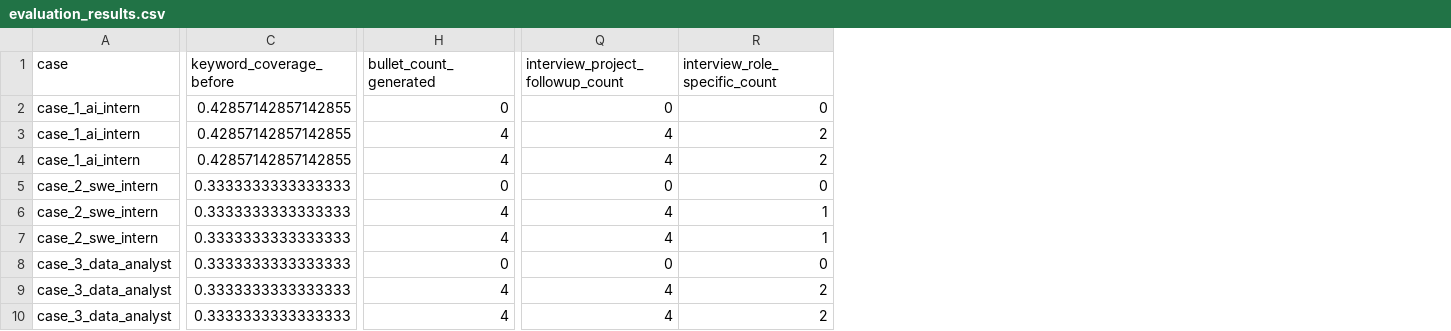
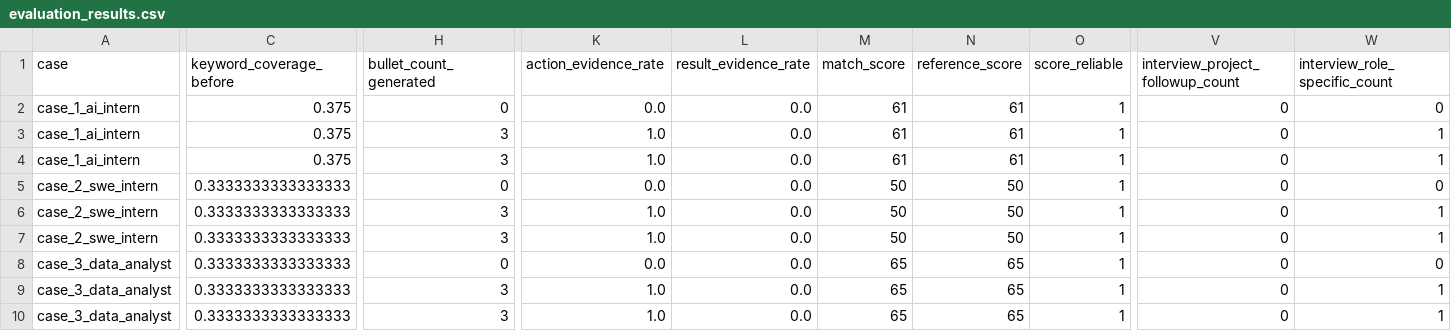
Before and after one commit to BPLYC/CareerPilot-AI, a CSV file: outputs/evaluation_results.csv, drawn as a sheet; only a part is shown, gaps mark what is left out; addresses are those after the commit; the diff covers the shown part only; the diff names each change by its address in the sheet, - before the commit and + after, or states it on an @@ line.

```diff
--- a/outputs/evaluation_results.csv
+++ b/outputs/evaluation_results.csv
+column K (action_evidence_rate), rows 2-10: 0.0 | 1.0 | 1.0 | 0.0 | 1.0 | 1.0 | 0.0 | 1.0 | 1.0
+column L (result_evidence_rate), rows 2-10: all 0.0
+column M (match_score), rows 2-10: 61 | 61 | 61 | 50 | 50 | 50 | 65 | 65 | 65
+column N (reference_score), rows 2-10: 61 | 61 | 61 | 50 | 50 | 50 | 65 | 65 | 65
+column O (score_reliable), rows 2-10: all 1
-C2:C4 (keyword_coverage_before): 0.42857142857142855
+C2:C4 (keyword_coverage_before): 0.375
-H3:H4 (bullet_count_generated): 4
+H3:H4 (bullet_count_generated): 3
-V3:V4 (interview_project_followup_count): 4
+V3:V4 (interview_project_followup_count): 0
-W3:W4 (interview_role_specific_count): 2
+W3:W4 (interview_role_specific_count): 1
-H6:H7 (bullet_count_generated): 4
+H6:H7 (bullet_count_generated): 3
-V6:V7 (interview_project_followup_count): 4
+V6:V7 (interview_project_followup_count): 0
-H9:H10 (bullet_count_generated): 4
+H9:H10 (bullet_count_generated): 3
-V9:V10 (interview_project_followup_count): 4
+V9:V10 (interview_project_followup_count): 0
-W9:W10 (interview_role_specific_count): 2
+W9:W10 (interview_role_specific_count): 1
```
Also changed, not shown: 13 edited cells elsewhere in this file, outputs/evaluation_comparison_summary.csv, 25 other files.
